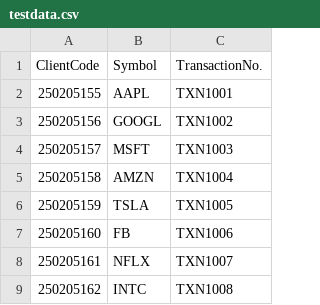
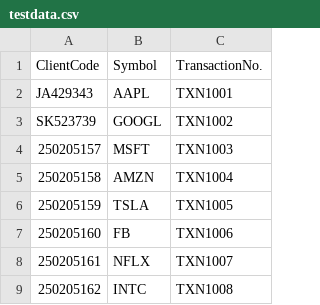
Before and after one commit to akasuju/TradeFlow-automation, a CSV file: Data/testdata.csv, drawn as a sheet.

```diff
--- a/Data/testdata.csv
+++ b/Data/testdata.csv
@@ -1,4 +1,4 @@
 ClientCode,Symbol,TransactionNo.
-250205155,AAPL,TXN1001
-250205156,GOOGL,TXN1002
+JA429343,AAPL,TXN1001
+SK523739,GOOGL,TXN1002
 250205157,MSFT,TXN1003
```
Also changed, not shown: 5 other files.
